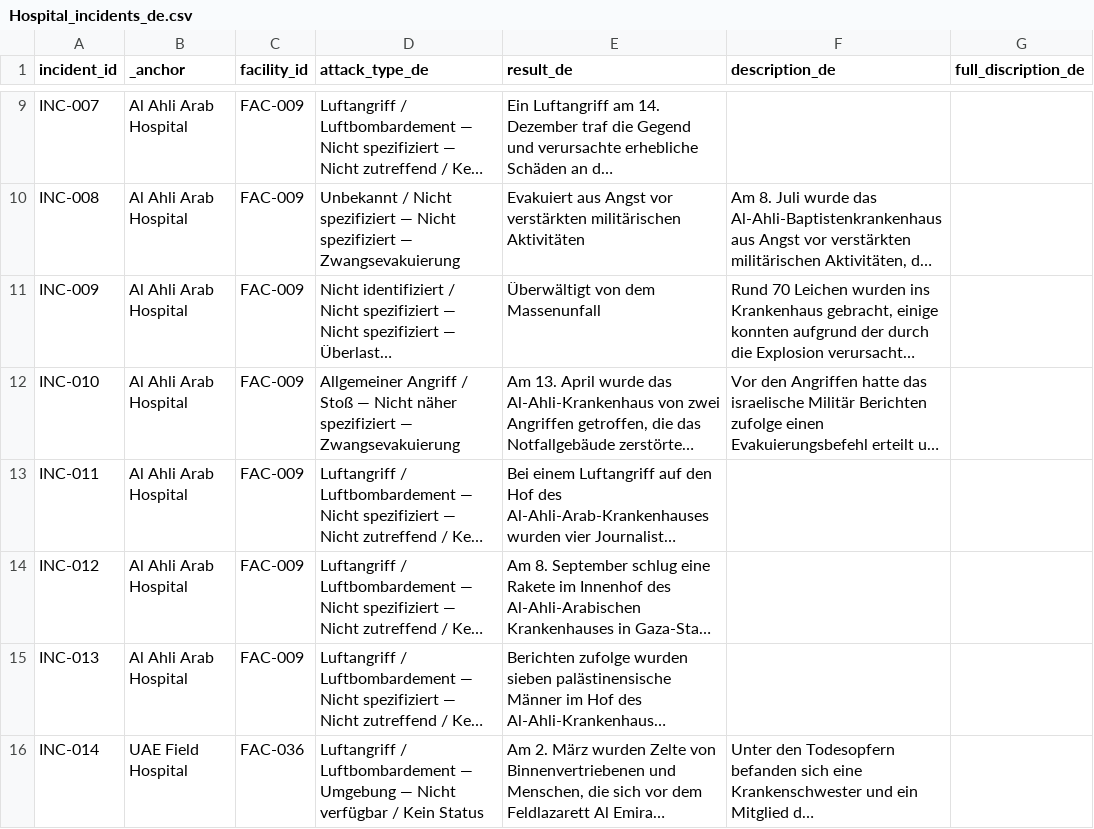
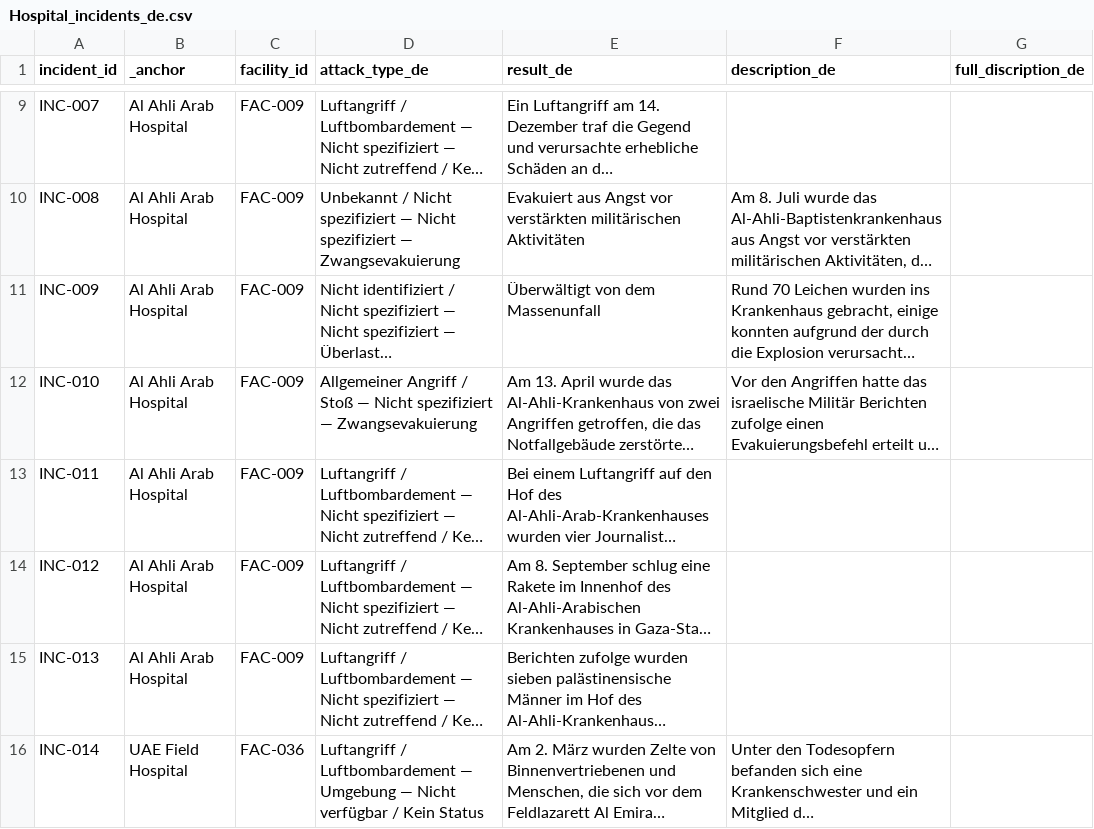
Before and after one commit to PalGenoPedia/PalGenoPedia, a CSV file: Pages/War_Crimes_Stats/stat-hospitals-attacked/Hospital_incidents_de.csv, drawn as a sheet; only a part is shown, gaps mark what is left out; long unchanged cells end in …; the diff covers the shown part only; the diff names each change by its address in the sheet, - before the commit and + after, or states it on an @@ line.

```diff
--- a/Pages/War_Crimes_Stats/stat-hospitals-attacked/Hospital_incidents_de.csv
+++ b/Pages/War_Crimes_Stats/stat-hospitals-attacked/Hospital_incidents_de.csv
-D12 (attack_type_de): …— Nicht näher spezifiziert —…
+D12 (attack_type_de): …— Nicht spezifiziert —…
```
Also changed, not shown: 34 edited cells elsewhere in this file.
